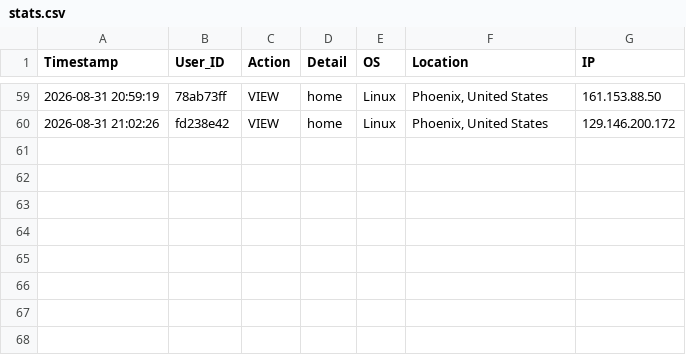
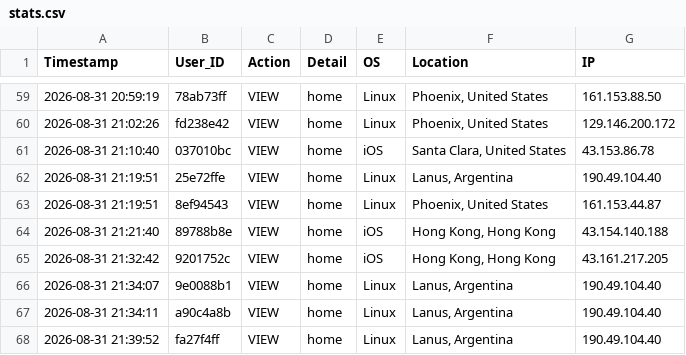
Before and after one commit to neoranger/neocms, a CSV file: stats.csv, drawn as a sheet; only a part is shown, gaps mark what is left out; the diff names each change by its address in the sheet, - before the commit and + after, or states it on an @@ line.

```diff
--- a/stats.csv
+++ b/stats.csv
+row 61: 2026-08-31 21:10:40 | 037010bc | VIEW | home | iOS | Santa Clara, United States | 43.153.86.78
+row 62: 2026-08-31 21:19:51 | 25e72ffe | VIEW | home | Linux | Lanus, Argentina | 190.49.104.40
+row 63: 2026-08-31 21:19:51 | 8ef94543 | VIEW | home | Linux | Phoenix, United States | 161.153.44.87
+row 64: 2026-08-31 21:21:40 | 89788b8e | VIEW | home | iOS | Hong Kong, Hong Kong | 43.154.140.188
+row 65: 2026-08-31 21:32:42 | 9201752c | VIEW | home | iOS | Hong Kong, Hong Kong | 43.161.217.205
+row 66: 2026-08-31 21:34:07 | 9e0088b1 | VIEW | home | Linux | Lanus, Argentina | 190.49.104.40
+row 67: 2026-08-31 21:34:11 | a90c4a8b | VIEW | home | Linux | Lanus, Argentina | 190.49.104.40
+row 68: 2026-08-31 21:39:52 | fa27f4ff | VIEW | home | Linux | Lanus, Argentina | 190.49.104.40
```
Also changed, not shown: 1 other file.
